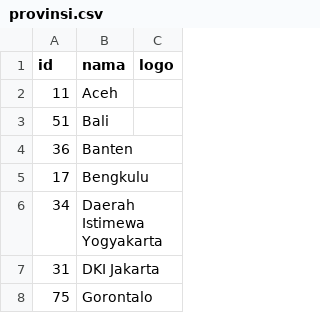
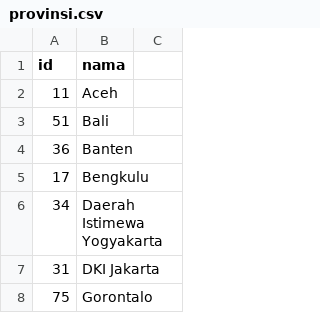
Before and after one commit to elhakimyasya/api-wilayah, a CSV file: data/provinsi.csv, drawn as a sheet; only a part is shown; the diff names each change by its address in the sheet, - before the commit and + after, or states it on an @@ line.

Commit message:
update provinsi.csv

```diff
--- a/data/provinsi.csv
+++ b/data/provinsi.csv
-C1: logo
+C1: (empty)
```
